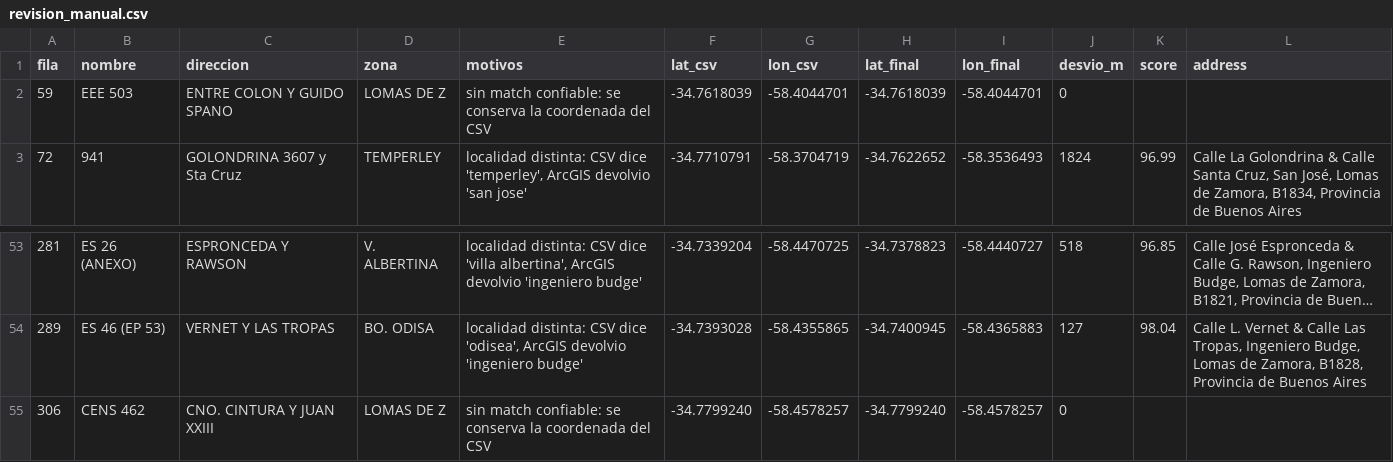
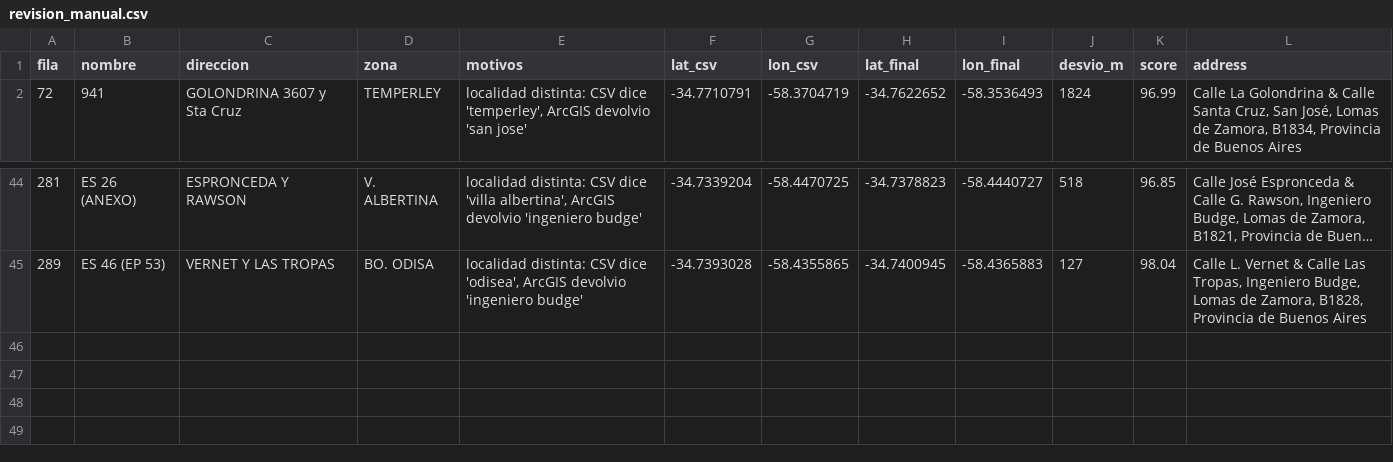
Before and after one commit to LERIDA125/mapa_escolar_lomas, a CSV file: revision_manual.csv, drawn as a sheet; only a part is shown, gaps mark what is left out; long unchanged cells end in …; the diff covers the shown part only; the diff names each change by its address in the sheet, - before the commit and + after, or states it on an @@ line.

```diff
--- a/revision_manual.csv
+++ b/revision_manual.csv
-row 2: 59 | EEE 503 | ENTRE COLON Y GUIDO SPANO | LOMAS DE Z | sin match confiable: se conserva la coordenada del CSV | -34.7618039 | -58.4044701 | -34.7618039 | -58.4044701 | 0
-row 55: 306 | CENS 462 | CNO. CINTURA Y JUAN XXIII | LOMAS DE Z | sin match confiable: se conserva la coordenada del CSV | -34.7799240 | -58.4578257 | -34.7799240 | -58.4578257 | 0
```
Also changed, not shown: 8 removed rows elsewhere in this file, escuelas_reparadas_final.csv, 7 other files.
